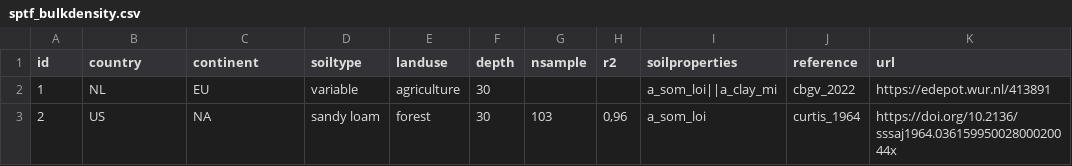
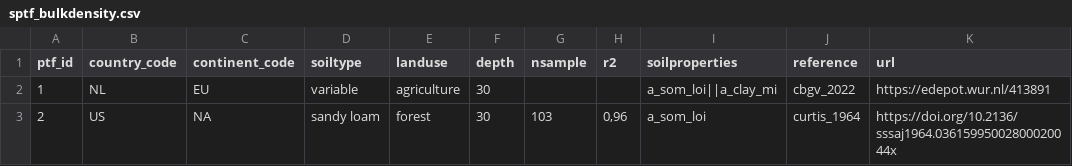
Before and after one commit to AgroCares/soilptf, a CSV file: dev/sptf_bulkdensity.csv, drawn as a sheet; only a part is shown.

Commit message:
update ptf_id in sptf_bulkdensity

```diff
--- a/dev/sptf_bulkdensity.csv
+++ b/dev/sptf_bulkdensity.csv
@@ -1,2 +1,2 @@
-id;country;continent;soiltype;landuse;depth;nsample;r2;soilproperties;reference;url
+ptf_id;country_code;continent_code;soiltype;landuse;depth;nsample;r2;soilproperties;reference;url
 1;NL;EU;variable;agriculture;30;;;a_som_loi||a_clay_mi;cbgv_2022;https://edepot.wur.nl/413891
```
Also changed, not shown: 1 other file.
